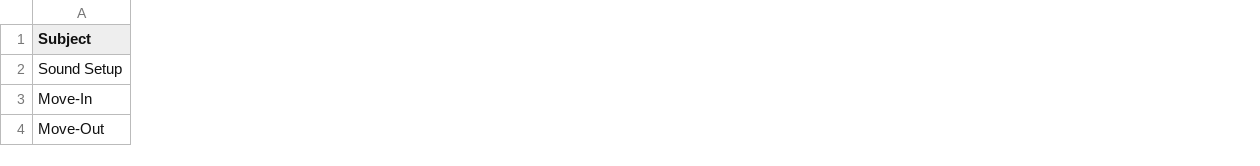
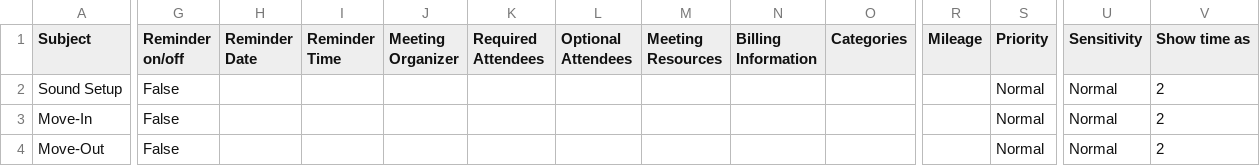
Before and after one commit to thebogdan/annie-calendar, a CSV file: sets.csv, drawn as a sheet; only a part is shown, gaps mark what is left out; the diff covers the shown part only; the diff names each change by its address in the sheet, - before the commit and + after, or states it on an @@ line.

```diff
--- a/sets.csv
+++ b/sets.csv
+column G (Reminder on/off), rows 2-4: all False
+column H (Reminder Date), empty
+column I (Reminder Time), empty
+column J (Meeting Organizer), empty
+column K (Required Attendees), empty
+column L (Optional Attendees), empty
+column M (Meeting Resources), empty
+column N (Billing Information), empty
+column O (Categories), empty
+column R (Mileage), empty
+column S (Priority), rows 2-4: all Normal
+column U (Sensitivity), rows 2-4: all Normal
+column V (Show time as), rows 2-4: all 2
```
Also changed, not shown: 7 edited cells elsewhere in this file, dancers.csv, group.csv, 4 other files.
